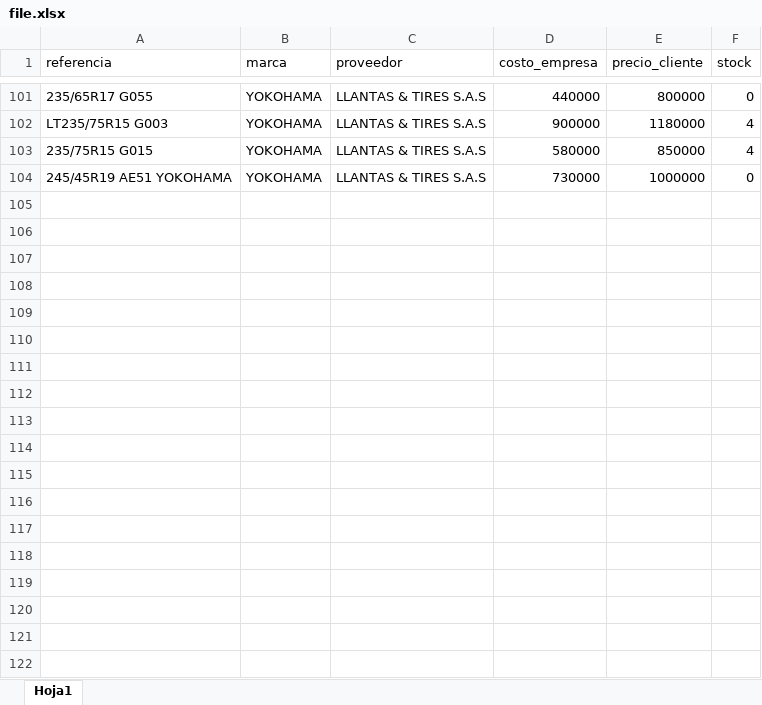
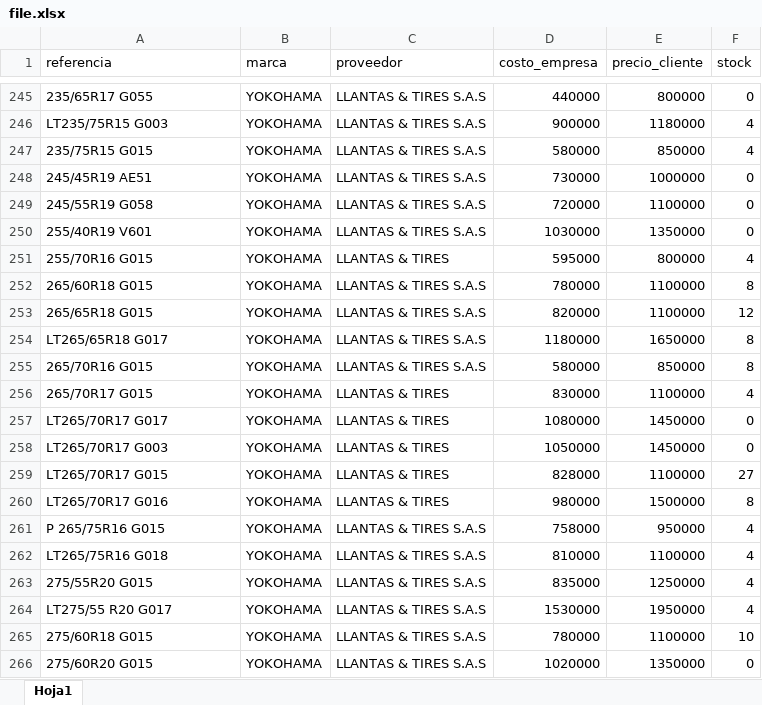
Before and after one commit to Audio-tecnica/mi-app-llantas, an Excel workbook: backend/file.xlsx, sheet Hoja1, drawn as a sheet; only a part is shown, gaps mark what is left out; values as stored, in another font and other column widths than the file's, no cell formats; addresses are those after the commit; the diff covers the shown part only; the diff names each change by its address in the sheet, - before the commit and + after, or states it on an @@ line.

```diff
--- a/backend/file.xlsx (sheet Hoja1)
+++ b/backend/file.xlsx (sheet Hoja1)
-A248 (referencia): 245/45R19 AE51 YOKOHAMA
+A248 (referencia): 245/45R19 AE51
+row 249: 245/55R19 G058 | YOKOHAMA | LLANTAS & TIRES S.A.S | 720000 | 1100000 | 0
+row 250: 255/40R19 V601 | YOKOHAMA | LLANTAS & TIRES S.A.S | 1030000 | 1350000 | 0
+row 251: 255/70R16 G015 | YOKOHAMA | LLANTAS & TIRES | 595000 | 800000 | 4
+row 252: 265/60R18 G015 | YOKOHAMA | LLANTAS & TIRES S.A.S | 780000 | 1100000 | 8
+row 253: 265/65R18 G015 | YOKOHAMA | LLANTAS & TIRES S.A.S | 820000 | 1100000 | 12
+row 254: LT265/65R18 G017 | YOKOHAMA | LLANTAS & TIRES S.A.S | 1180000 | 1650000 | 8
+row 255: 265/70R16 G015 | YOKOHAMA | LLANTAS & TIRES S.A.S | 580000 | 850000 | 8
+row 256: 265/70R17 G015 | YOKOHAMA | LLANTAS & TIRES | 830000 | 1100000 | 4
+row 257: LT265/70R17 G017 | YOKOHAMA | LLANTAS & TIRES | 1080000 | 1450000 | 0
+row 258: LT265/70R17 G003 | YOKOHAMA | LLANTAS & TIRES | 1050000 | 1450000 | 0
+row 259: LT265/70R17 G015 | YOKOHAMA | LLANTAS & TIRES | 828000 | 1100000 | 27
+row 260: LT265/70R17 G016 | YOKOHAMA | LLANTAS & TIRES | 980000 | 1500000 | 8
+row 261: P 265/75R16 G015 | YOKOHAMA | LLANTAS & TIRES S.A.S | 758000 | 950000 | 4
+row 262: LT265/75R16 G018 | YOKOHAMA | LLANTAS & TIRES S.A.S | 810000 | 1100000 | 4
+row 263: 275/55R20 G015 | YOKOHAMA | LLANTAS & TIRES S.A.S | 835000 | 1250000 | 4
+row 264: LT275/55 R20 G017 | YOKOHAMA | LLANTAS & TIRES S.A.S | 1530000 | 1950000 | 4
+row 265: 275/60R18 G015 | YOKOHAMA | LLANTAS & TIRES S.A.S | 780000 | 1100000 | 10
+row 266: 275/60R20 G015 | YOKOHAMA | LLANTAS & TIRES S.A.S | 1020000 | 1350000 | 0
```
Also changed, not shown: 171 added rows, 2 removed rows and 5 edited cells elsewhere in this sheet, cell formats, 1 other file.
